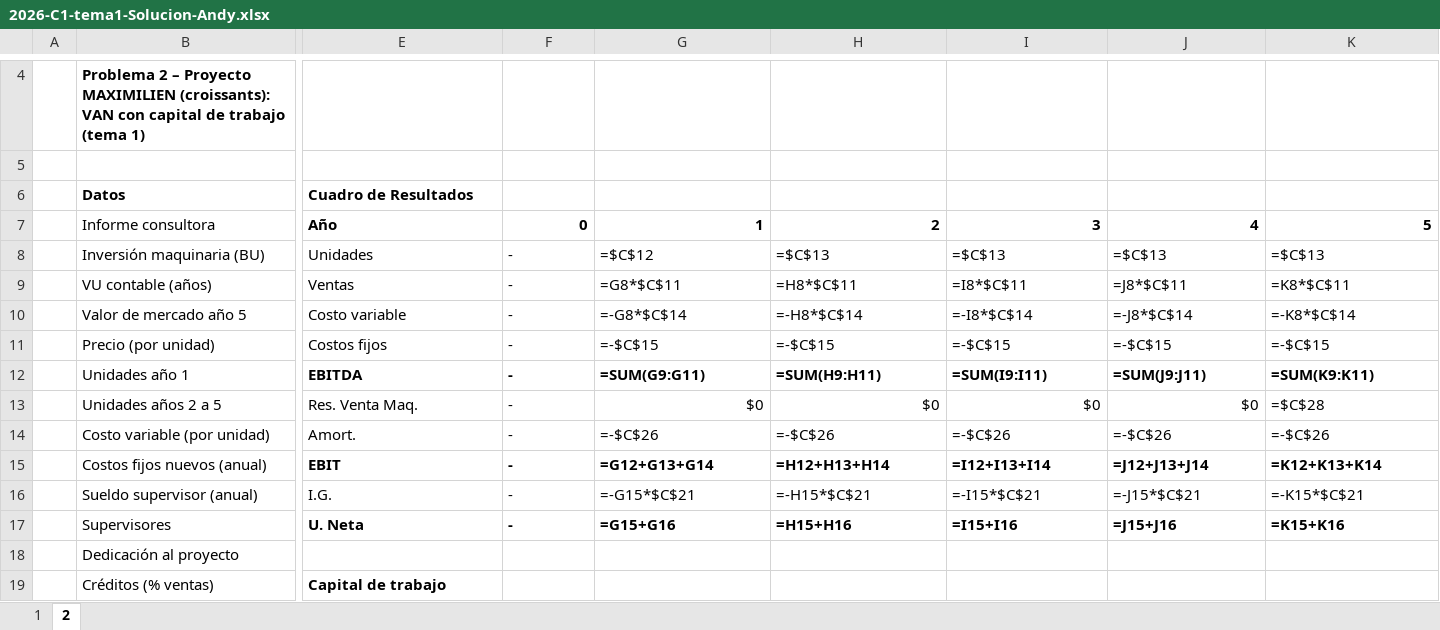
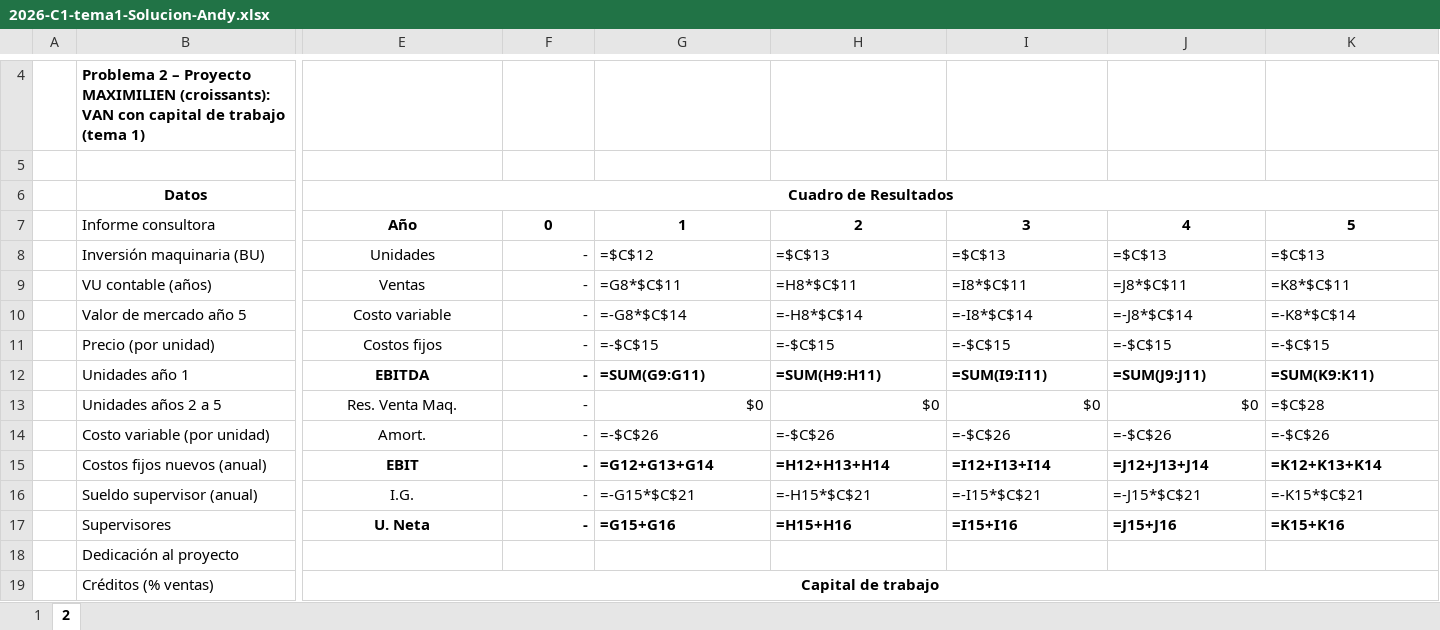
Before and after one commit to franciscocostaa/economia-para-ingenieros, an Excel workbook: practica/segundo-parcial/2026-C1-tema1-Solucion-Andy.xlsx, sheet 2, drawn as a sheet; only a part is shown, gaps mark what is left out; values as stored, in another font and other column widths than the file's, no borders; formulas without a stored value are shown as written; the diff covers the shown part only; the diff names each change by its address in the sheet, - before the commit and + after, or states it on an @@ line.

```diff
--- a/practica/segundo-parcial/2026-C1-tema1-Solucion-Andy.xlsx (sheet 2)
+++ b/practica/segundo-parcial/2026-C1-tema1-Solucion-Andy.xlsx (sheet 2)
-B6 alignment: left
+B6 alignment: center
+B6:C6 merged
-E6:E17 alignment: left
+E6:E17 alignment: center
+E6:K6 merged
-F7:K7 alignment: right
+F7:K7 alignment: center
-F8:F17 alignment: left
+F8:F17 alignment: right
-E19 alignment: left
+E19 alignment: center
+E19:K19 merged
```
Also changed, not shown: cell formats and merged cells elsewhere in this sheet, sheet 1, 1 other file.
